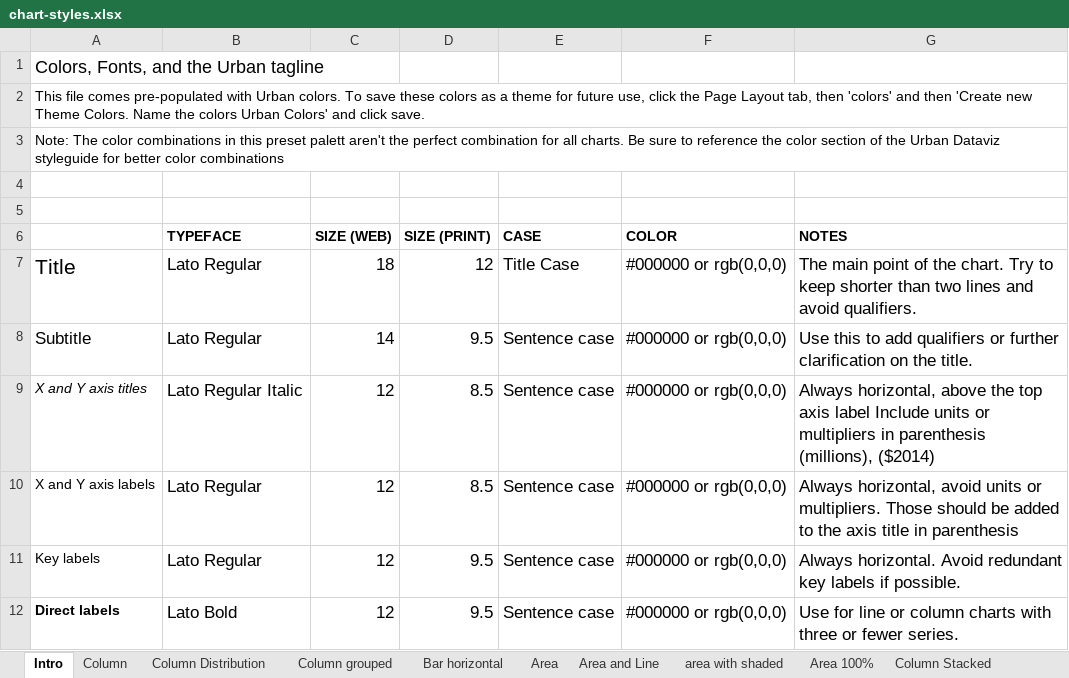
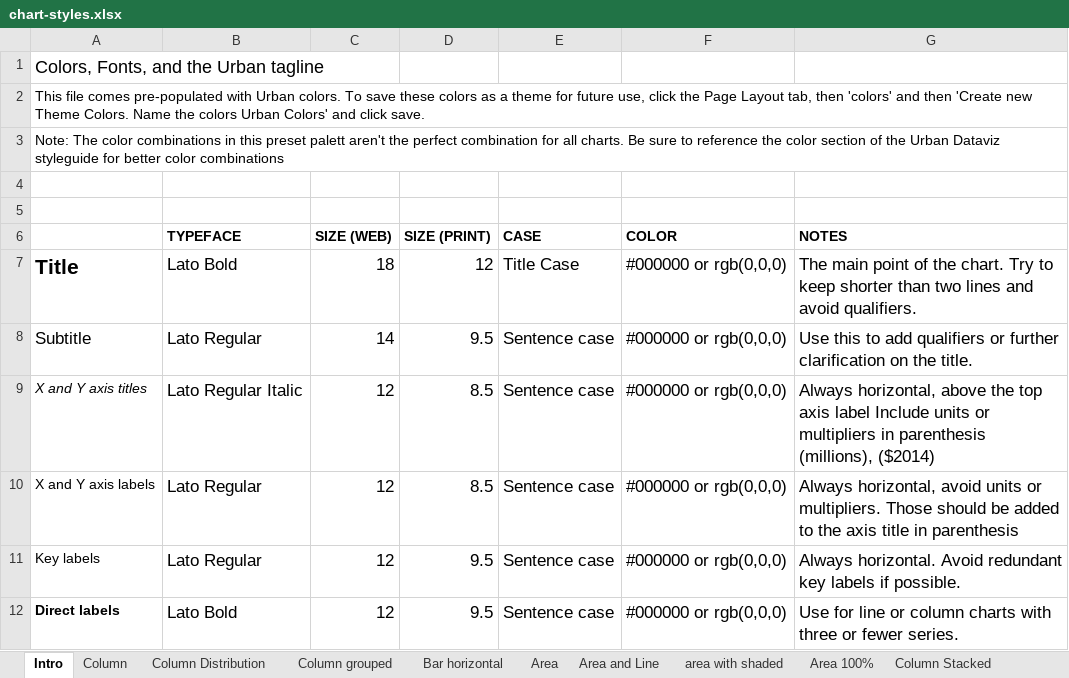
Before and after one commit to UrbanInstitute/graphics-styleguide, an Excel workbook: chart-styles.xlsx, sheet Intro, drawn as a sheet; only a part is shown; values as stored, in another font and other column widths than the file's, no borders; charts and pictures not drawn; the diff names each change by its address in the sheet, - before the commit and + after, or states it on an @@ line.

Commit message:
added some styleguide updates to web stuff

```diff
--- a/chart-styles.xlsx (sheet Intro)
+++ b/chart-styles.xlsx (sheet Intro)
-A7 bold: off
+A7 bold: on
-B7 (TYPEFACE): Lato Regular
+B7 (TYPEFACE): Lato Bold
```
Also changed, not shown: charts or pictures, 2 other files.
